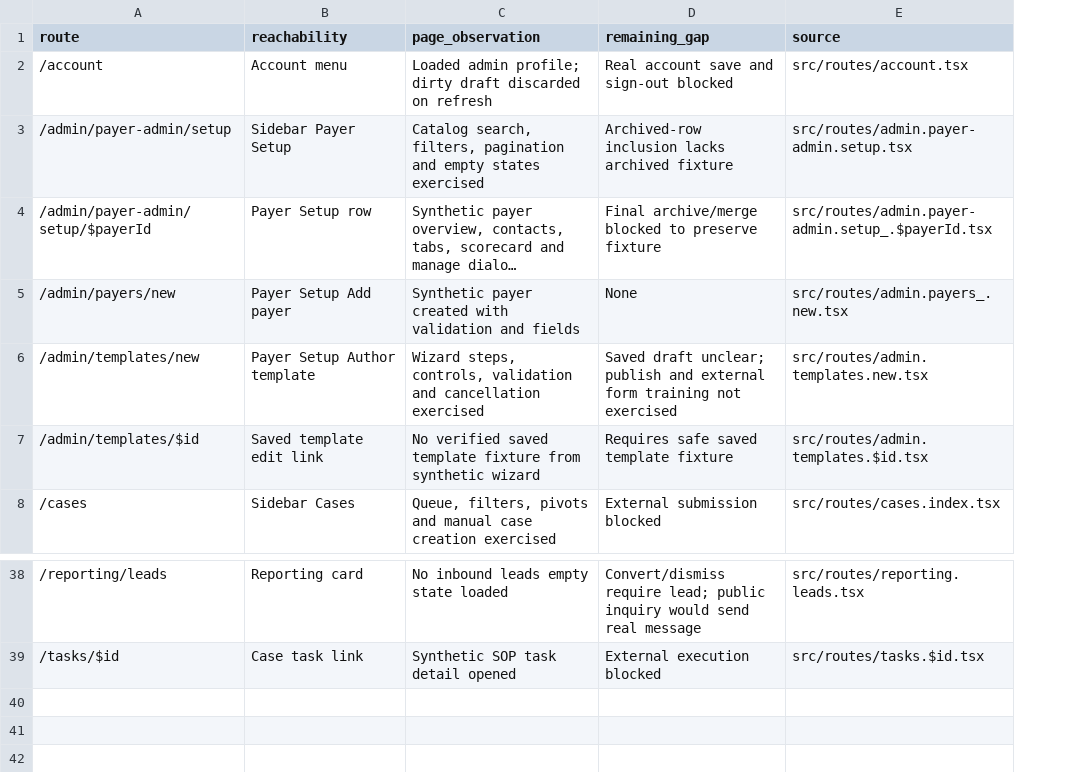
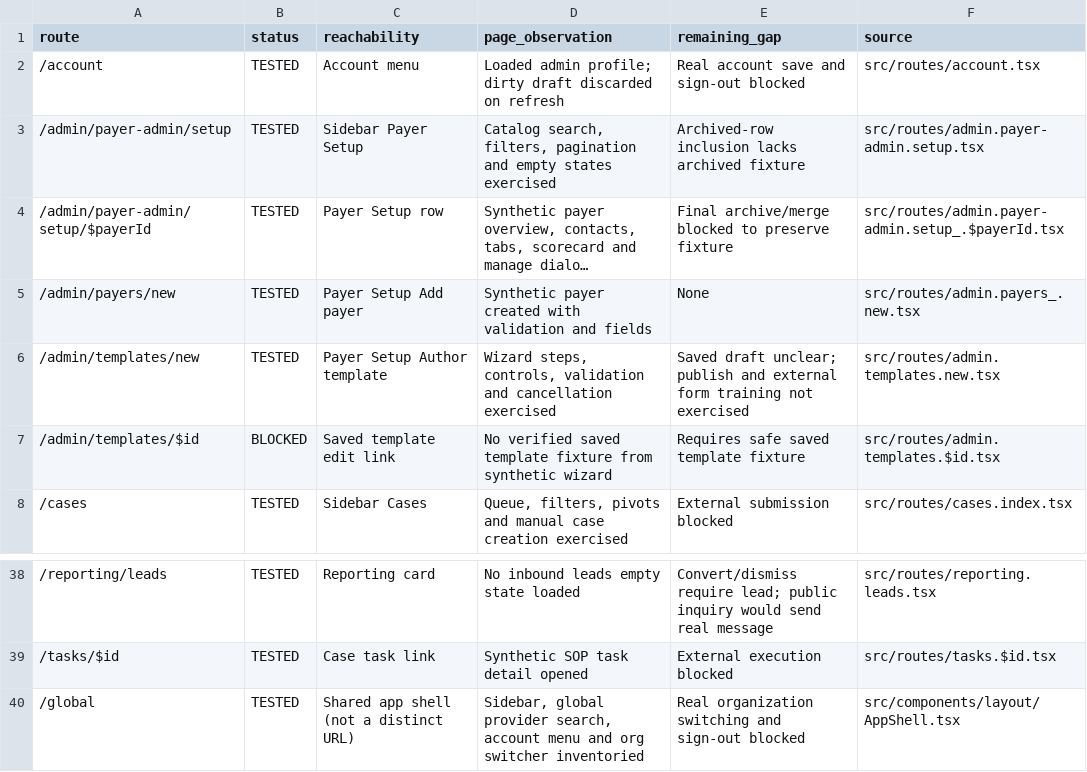
Before and after one commit to sonny303/mintedpanel, a TSV file: docs/ops/ux-interaction-routes-2026-09-27.tsv, drawn as a sheet; only a part is shown, gaps mark what is left out; long unchanged cells end in …; the diff names each change by its address in the sheet, - before the commit and + after, or states it on an @@ line.

Commit message:
docs: record source-inventoried blocked controls and date gaps

```diff
--- a/docs/ops/ux-interaction-routes-2026-09-27.tsv
+++ b/docs/ops/ux-interaction-routes-2026-09-27.tsv
+column B (status), rows 2-8: TESTED | TESTED | TESTED | TESTED | TESTED | BLOCKED | TESTED; rows 38-39: TESTED | TESTED
+row 40: /global | TESTED | Shared app shell (not a distinct URL) | Sidebar, global provider search, account menu and org switcher inventoried | Real organization switching and sign-out blocked | src/components/layout/AppShell.tsx
```
Also changed, not shown: 2 other files.
